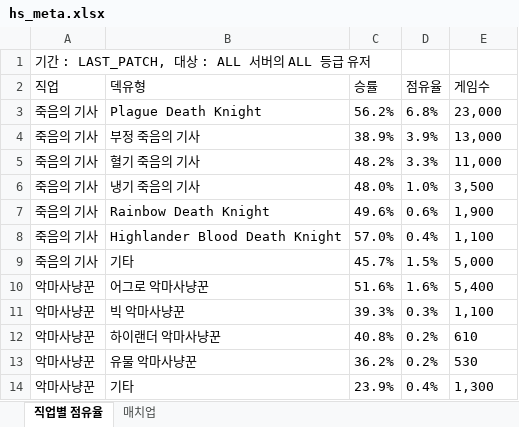
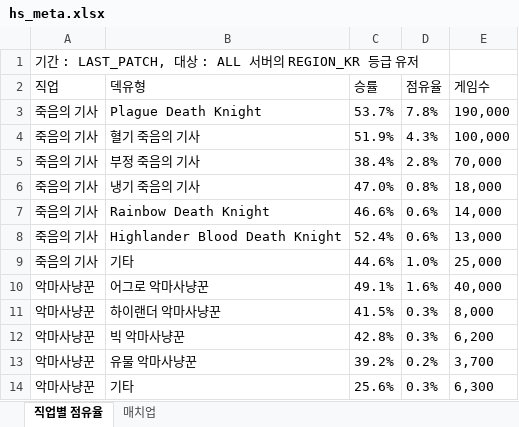
Before and after one commit to tlthr764/codingon_project_03, an Excel workbook: hs_meta.xlsx, sheet 직업별 점유율, drawn as a sheet; only a part is shown; values as stored, in another font and other column widths than the file's, no borders; removed rows and columns are numbered as before the commit, all else as after; the diff covers the shown part only; the diff names each change by its address in the sheet, - before the commit and + after, or states it on an @@ line.

```diff
--- a/hs_meta.xlsx (sheet 직업별 점유율)
+++ b/hs_meta.xlsx (sheet 직업별 점유율)
-A1 (직업): 기간 : LAST_PATCH, 대상 : ALL 서버의 ALL 등급 유저
+A1 (직업): 기간 : LAST_PATCH, 대상 : ALL 서버의 REGION_KR 등급 유저
-C3 (승률): 56.2%
+C3 (승률): 53.7%
-D3 (점유율): 6.8%
+D3 (점유율): 7.8%
-E3 (게임수): 23,000
+E3 (게임수): 190,000
-row 4: 죽음의 기사 | 부정 죽음의 기사 | 38.9% | 3.9% | 13,000
-C4 (승률): 48.2%
+C4 (승률): 51.9%
-D4 (점유율): 3.3%
+D4 (점유율): 4.3%
-E4 (게임수): 11,000
+E4 (게임수): 100,000
+row 5: 죽음의 기사 | 부정 죽음의 기사 | 38.4% | 2.8% | 70,000
-C6 (승률): 48.0%
+C6 (승률): 47.0%
-D6 (점유율): 1.0%
+D6 (점유율): 0.8%
-E6 (게임수): 3,500
+E6 (게임수): 18,000
-C7 (승률): 49.6%
+C7 (승률): 46.6%
-E7 (게임수): 1,900
+E7 (게임수): 14,000
-C8 (승률): 57.0%
+C8 (승률): 52.4%
-D8 (점유율): 0.4%
+D8 (점유율): 0.6%
-E8 (게임수): 1,100
+E8 (게임수): 13,000
-C9 (승률): 45.7%
+C9 (승률): 44.6%
-D9 (점유율): 1.5%
+D9 (점유율): 1.0%
-E9 (게임수): 5,000
+E9 (게임수): 25,000
-C10 (승률): 51.6%
+C10 (승률): 49.1%
-E10 (게임수): 5,400
+E10 (게임수): 40,000
+row 11: 악마사냥꾼 | 하이랜더 악마사냥꾼 | 41.5% | 0.3% | 8,000
-C12 (승률): 39.3%
+C12 (승률): 42.8%
-E12 (게임수): 1,100
+E12 (게임수): 6,200
-row 12: 악마사냥꾼 | 하이랜더 악마사냥꾼 | 40.8% | 0.2% | 610
-C13 (승률): 36.2%
+C13 (승률): 39.2%
-E13 (게임수): 530
+E13 (게임수): 3,700
-C14 (승률): 23.9%
+C14 (승률): 25.6%
-D14 (점유율): 0.4%
+D14 (점유율): 0.3%
-E14 (게임수): 1,300
+E14 (게임수): 6,300
```
Also changed, not shown: 8 added rows, 10 removed rows and 123 edited cells elsewhere in this sheet, sheet 매치업, 5 other files.
